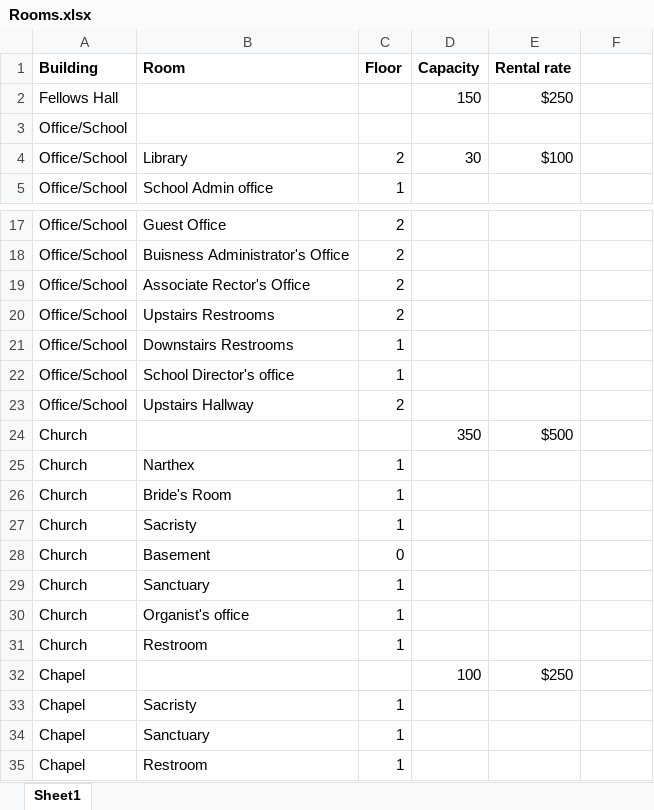
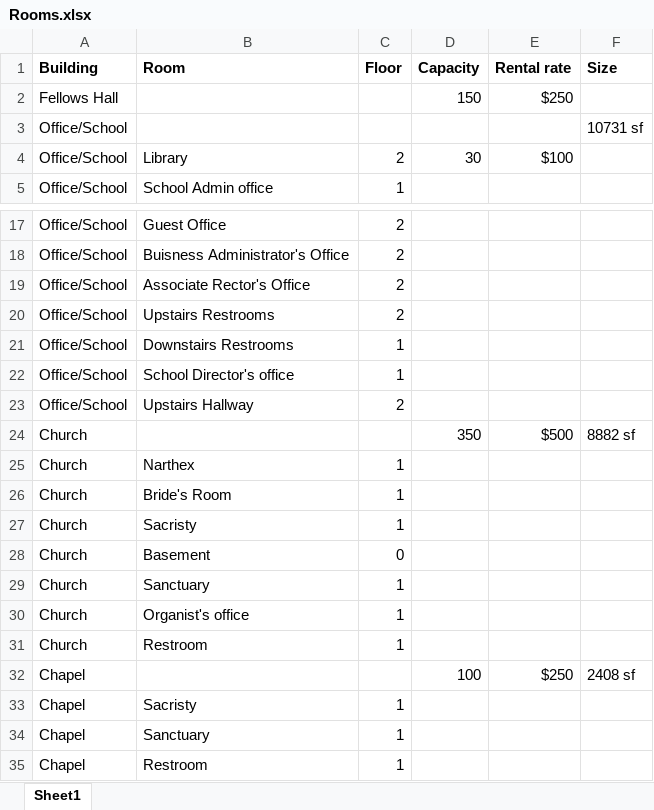
Before and after one commit to Lebowskigrande/Admin-Dashboard, an Excel workbook: Rooms.xlsx, sheet Sheet1, drawn as a sheet; only a part is shown, gaps mark what is left out; values as stored, in another font and other column widths than the file's, no borders; charts and pictures not drawn; the diff names each change by its address in the sheet, - before the commit and + after, or states it on an @@ line.

```diff
--- a/Rooms.xlsx (sheet Sheet1)
+++ b/Rooms.xlsx (sheet Sheet1)
-F1: (empty)
+F1: Size
-F3 (Size): (empty)
+F3 (Size): 10731 sf
-F24 (Size): (empty)
+F24 (Size): 8882 sf
-F32 (Size): (empty)
+F32 (Size): 2408 sf
```
Also changed, not shown: charts or pictures, 32 other files.
